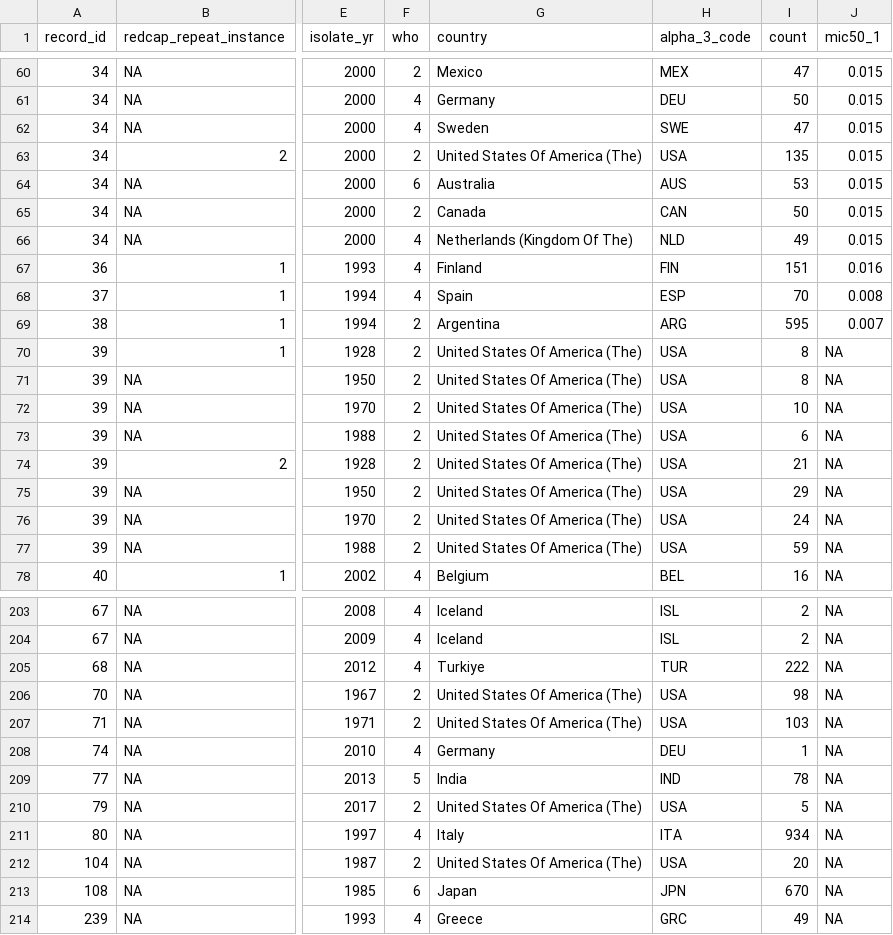
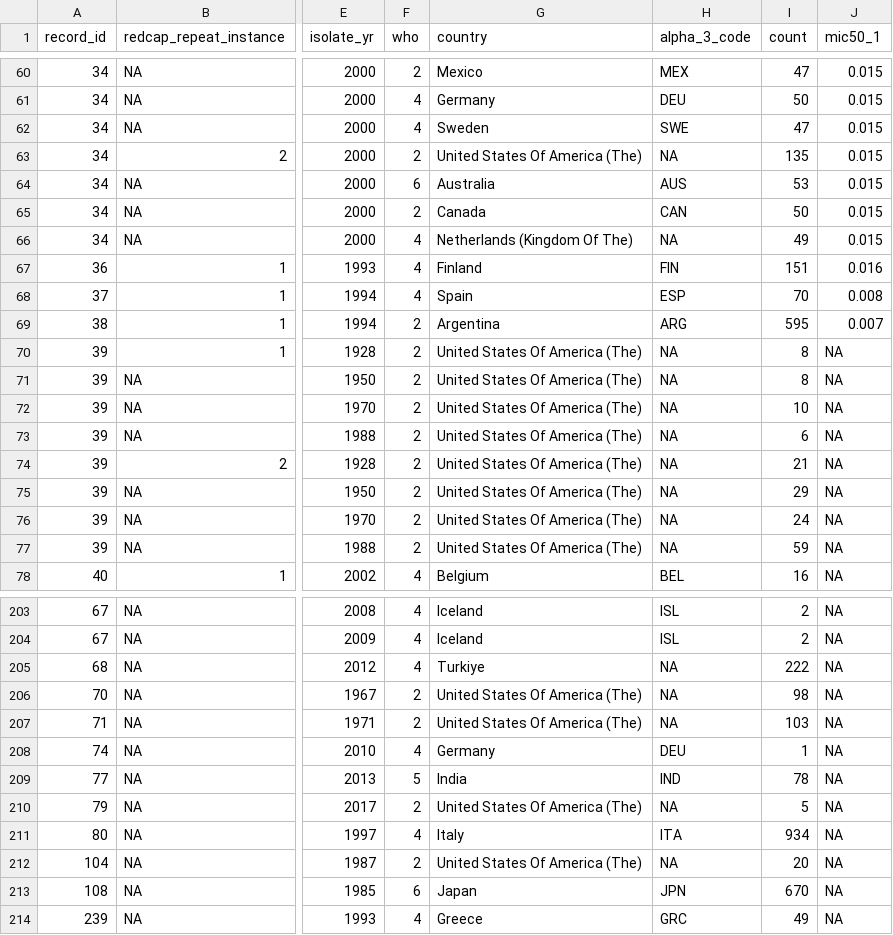
Before and after one commit to Infectious-Diseases-Data-Observatory/strep_pyogenes_review, a CSV file: data/gas_mic_aggregated.csv, drawn as a sheet; only a part is shown, gaps mark what is left out; the diff covers the shown part only; the diff names each change by its address in the sheet, - before the commit and + after, or states it on an @@ line.

```diff
--- a/data/gas_mic_aggregated.csv
+++ b/data/gas_mic_aggregated.csv
-H63 (alpha_3_code): USA
+H63 (alpha_3_code): NA
-H66 (alpha_3_code): NLD
+H66 (alpha_3_code): NA
-H70:H77 (alpha_3_code): USA
+H70:H77 (alpha_3_code): NA
-H205 (alpha_3_code): TUR
+H205 (alpha_3_code): NA
-H206:H207 (alpha_3_code): USA
+H206:H207 (alpha_3_code): NA
-H210 (alpha_3_code): USA
+H210 (alpha_3_code): NA
-H212 (alpha_3_code): USA
+H212 (alpha_3_code): NA
```
Also changed, not shown: 35 edited cells elsewhere in this file, 12 other files.
